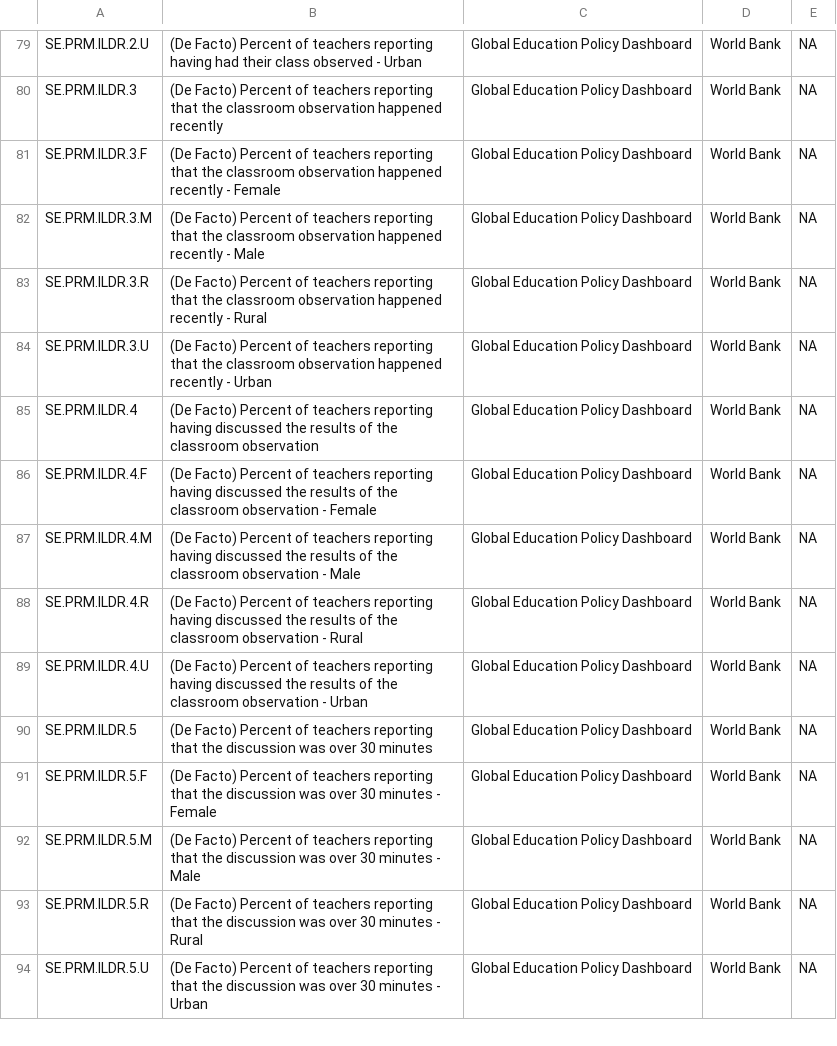
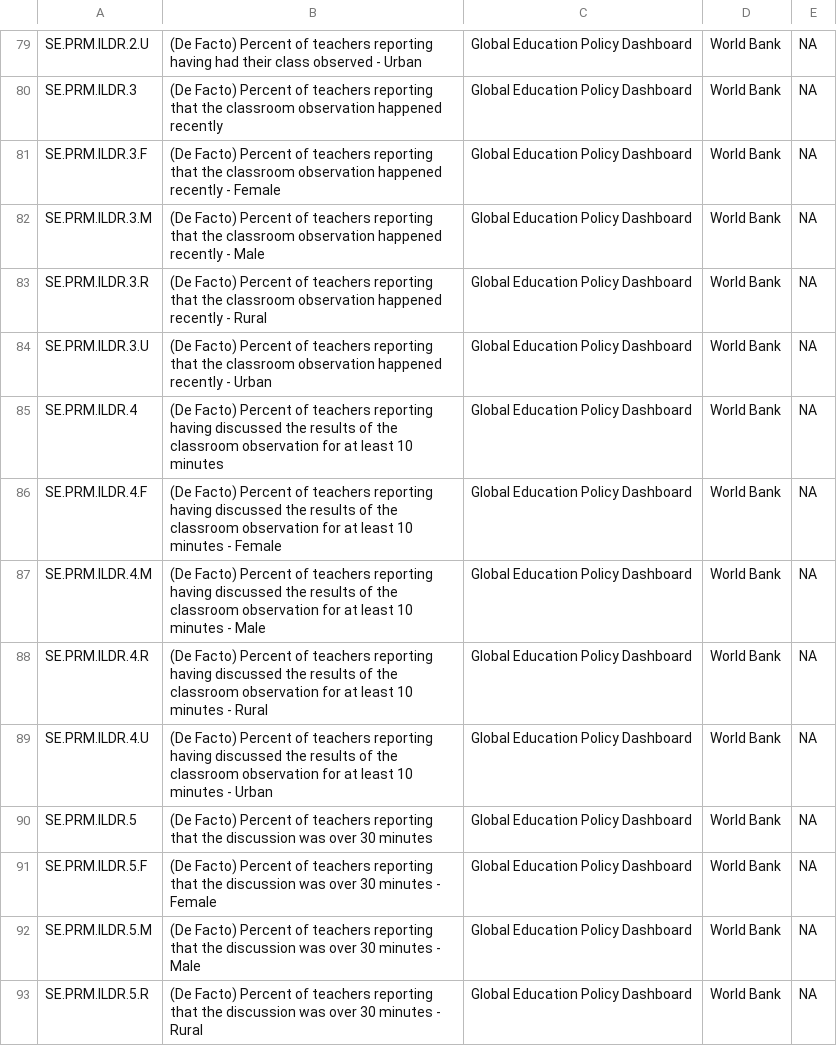
Before and after one commit to GEPD-Production/GEPD_Production-Pakistan_Sindh, a CSV file: 04_GEPD_Indicators/GEPD_indicator_template.csv, drawn as a sheet; only a part is shown, gaps mark what is left out; the shorter side is filled out with more unchanged rows.

Commit message:
Discussion of the classroom observation
Make the sub-indicator for the discussion of the classroom observation consistent with the variable used for the final indicator and change the description accordingly (issue 20)

```diff
--- a/04_GEPD_Indicators/GEPD_indicator_template.csv
+++ b/04_GEPD_Indicators/GEPD_indicator_template.csv
@@ -84,7 +84,7 @@ SE.PRM.ILDR.3.R,(De Facto) Percent of teachers reporting that the classroom obse
 SE.PRM.ILDR.3.U,(De Facto) Percent of teachers reporting that the classroom observation happened recently - Urban,Global Education Policy Dashboard,World Bank,NA
-SE.PRM.ILDR.4,(De Facto) Percent of teachers reporting having discussed the results of the classroom observation,Global Education Policy Dashboard,World Bank,NA
-SE.PRM.ILDR.4.F,(De Facto) Percent of teachers reporting having discussed the results of the classroom observation - Female,Global Education Policy Dashboard,World Bank,NA
-SE.PRM.ILDR.4.M,(De Facto) Percent of teachers reporting having discussed the results of the classroom observation - Male,Global Education Policy Dashboard,World Bank,NA
-SE.PRM.ILDR.4.R,(De Facto) Percent of teachers reporting having discussed the results of the classroom observation - Rural,Global Education Policy Dashboard,World Bank,NA
-SE.PRM.ILDR.4.U,(De Facto) Percent of teachers reporting having discussed the results of the classroom observation - Urban,Global Education Policy Dashboard,World Bank,NA
+SE.PRM.ILDR.4,(De Facto) Percent of teachers reporting having discussed the results of the classroom observation for at least 10 minutes,Global Education Policy Dashboard,World Bank,NA
+SE.PRM.ILDR.4.F,(De Facto) Percent of teachers reporting having discussed the results of the classroom observation for at least 10 minutes - Female,Global Education Policy Dashboard,World Bank,NA
+SE.PRM.ILDR.4.M,(De Facto) Percent of teachers reporting having discussed the results of the classroom observation for at least 10 minutes - Male,Global Education Policy Dashboard,World Bank,NA
+SE.PRM.ILDR.4.R,(De Facto) Percent of teachers reporting having discussed the results of the classroom observation for at least 10 minutes - Rural,Global Education Policy Dashboard,World Bank,NA
+SE.PRM.ILDR.4.U,(De Facto) Percent of teachers reporting having discussed the results of the classroom observation for at least 10 minutes - Urban,Global Education Policy Dashboard,World Bank,NA
 SE.PRM.ILDR.5,(De Facto) Percent of teachers reporting that the discussion was over 30 minutes,Global Education Policy Dashboard,World Bank,NA
```
Also changed, not shown: 1 other file.
